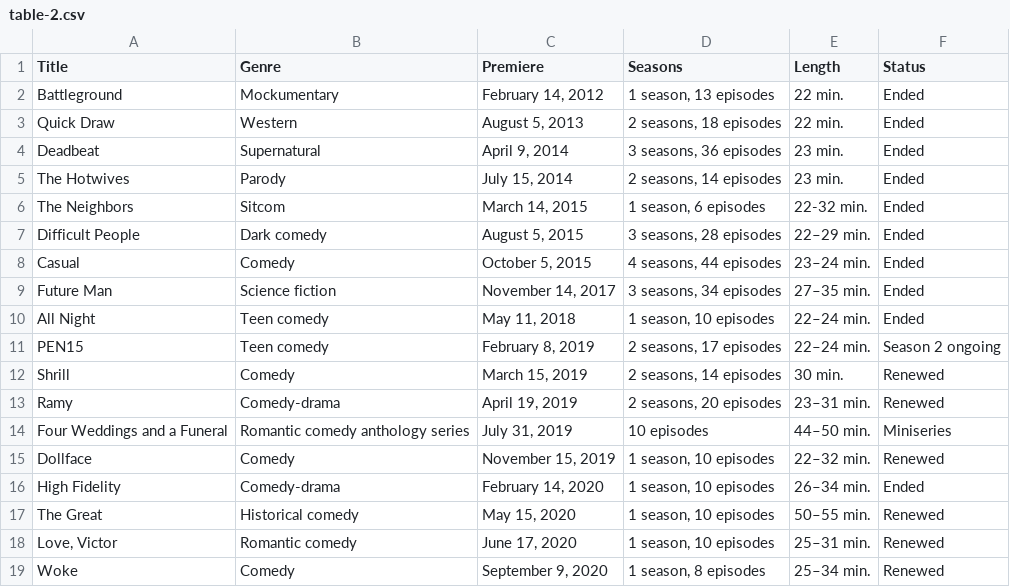
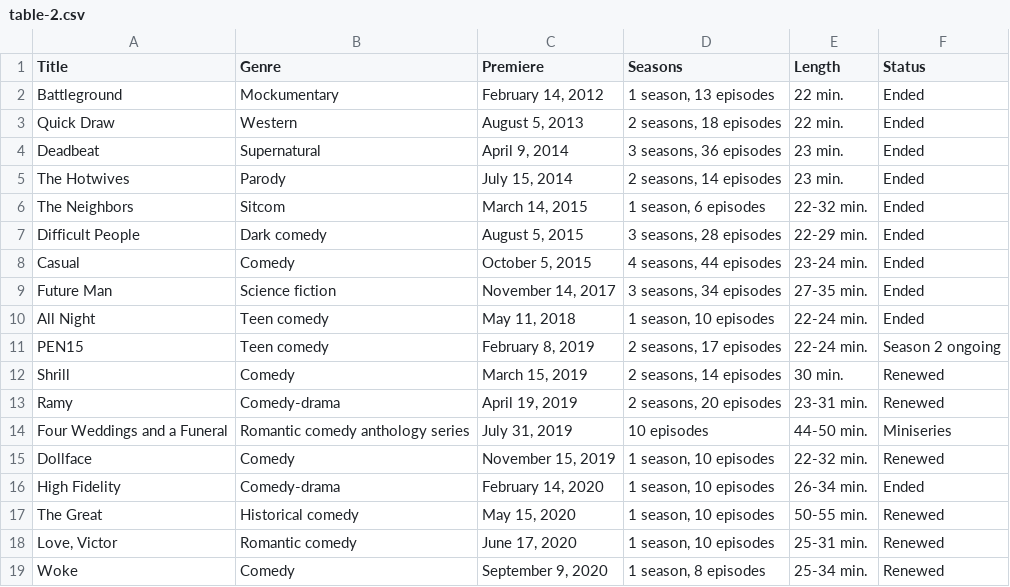
Before and after one commit to Fynn-Mehrens/original-content-eda, a CSV file: datasets/hulu/shows/table-2.csv, drawn as a sheet.

Commit message:
Update table-2.csv

```diff
--- a/datasets/hulu/shows/table-2.csv
+++ b/datasets/hulu/shows/table-2.csv
@@ -6,14 +6,14 @@ The Hotwives,Parody,"July 15, 2014","2 seasons, 14 episodes",23 min.,Ended
 The Neighbors,Sitcom,"March 14, 2015","1 season, 6 episodes",22-32 min.,Ended
-Difficult People,Dark comedy,"August 5, 2015","3 seasons, 28 episodes",22–29 min.,Ended
-Casual,Comedy,"October 5, 2015","4 seasons, 44 episodes",23–24 min.,Ended
-Future Man,Science fiction,"November 14, 2017","3 seasons, 34 episodes",27–35 min.,Ended
-All Night,Teen comedy,"May 11, 2018","1 season, 10 episodes",22–24 min.,Ended
-PEN15,Teen comedy,"February 8, 2019","2 seasons, 17 episodes",22–24 min.,Season 2 ongoing
+Difficult People,Dark comedy,"August 5, 2015","3 seasons, 28 episodes",22-29 min.,Ended
+Casual,Comedy,"October 5, 2015","4 seasons, 44 episodes",23-24 min.,Ended
+Future Man,Science fiction,"November 14, 2017","3 seasons, 34 episodes",27-35 min.,Ended
+All Night,Teen comedy,"May 11, 2018","1 season, 10 episodes",22-24 min.,Ended
+PEN15,Teen comedy,"February 8, 2019","2 seasons, 17 episodes",22-24 min.,Season 2 ongoing
 Shrill,Comedy,"March 15, 2019","2 seasons, 14 episodes",30 min.,Renewed
-Ramy,Comedy-drama,"April 19, 2019","2 seasons, 20 episodes",23–31 min.,Renewed
-Four Weddings and a Funeral,Romantic comedy anthology series,"July 31, 2019",10 episodes,44–50 min.,Miniseries
-Dollface,Comedy,"November 15, 2019","1 season, 10 episodes",22–32 min.,Renewed
-High Fidelity,Comedy-drama,"February 14, 2020","1 season, 10 episodes",26–34 min.,Ended
-The Great,Historical comedy,"May 15, 2020","1 season, 10 episodes",50–55 min.,Renewed
-"Love, Victor",Romantic comedy,"June 17, 2020","1 season, 10 episodes",25–31 min.,Renewed
-Woke,Comedy,"September 9, 2020","1 season, 8 episodes",25–34 min.,Renewed
+Ramy,Comedy-drama,"April 19, 2019","2 seasons, 20 episodes",23-31 min.,Renewed
+Four Weddings and a Funeral,Romantic comedy anthology series,"July 31, 2019",10 episodes,44-50 min.,Miniseries
+Dollface,Comedy,"November 15, 2019","1 season, 10 episodes",22-32 min.,Renewed
+High Fidelity,Comedy-drama,"February 14, 2020","1 season, 10 episodes",26-34 min.,Ended
+The Great,Historical comedy,"May 15, 2020","1 season, 10 episodes",50-55 min.,Renewed
+"Love, Victor",Romantic comedy,"June 17, 2020","1 season, 10 episodes",25-31 min.,Renewed
+Woke,Comedy,"September 9, 2020","1 season, 8 episodes",25-34 min.,Renewed
```
